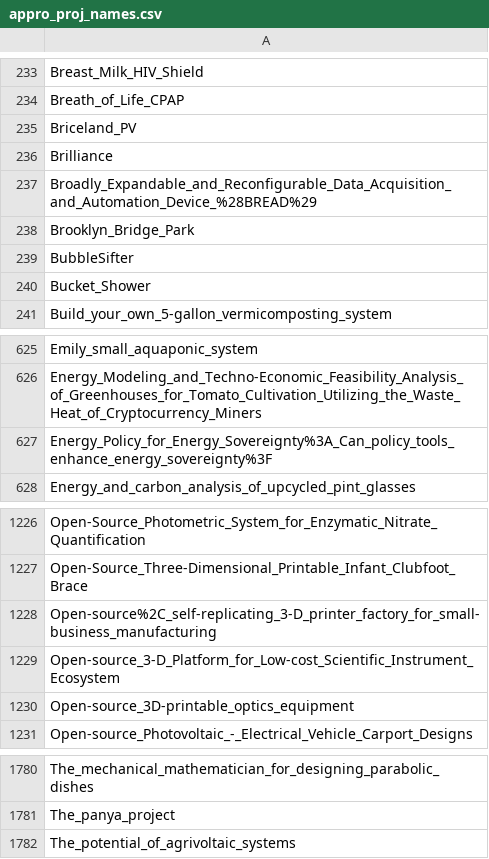
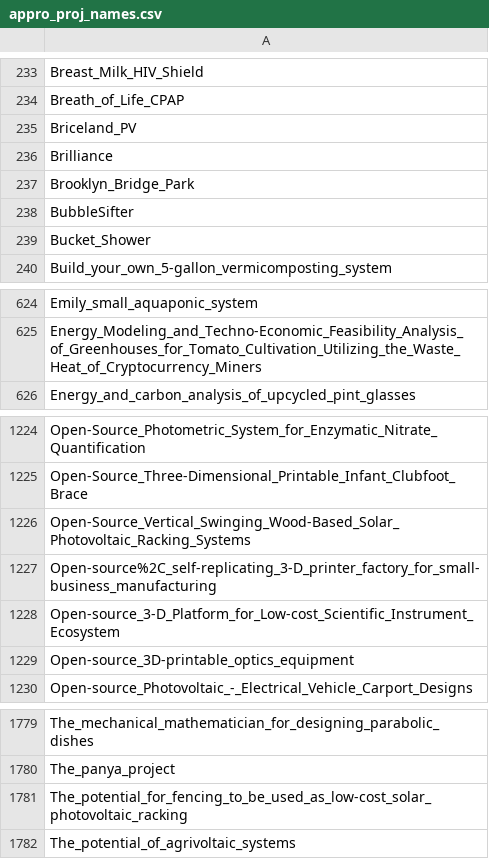
Before and after one commit to OPEN-NEXT/LOSH-Appropedia-Scraper, a CSV file: appro_proj_names.csv, drawn as a sheet; only a part is shown, gaps mark what is left out; removed rows and columns are numbered as before the commit, all else as after; the diff names each change by its address in the sheet, - before the commit and + after, or states it on an @@ line.

```diff
--- a/appro_proj_names.csv
+++ b/appro_proj_names.csv
-row 237: Broadly_Expandable_and_Reconfigurable_Data_Acquisition_and_Automation_Device_%28BREAD%29
-row 627: Energy_Policy_for_Energy_Sovereignty%3A_Can_policy_tools_enhance_energy_sovereignty%3F
+row 1226: Open-Source_Vertical_Swinging_Wood-Based_Solar_Photovoltaic_Racking_Systems
+row 1781: The_potential_for_fencing_to_be_used_as_low-cost_solar_photovoltaic_racking
```
Also changed, not shown: appro_yaml_urls.csv, 1 other file.
